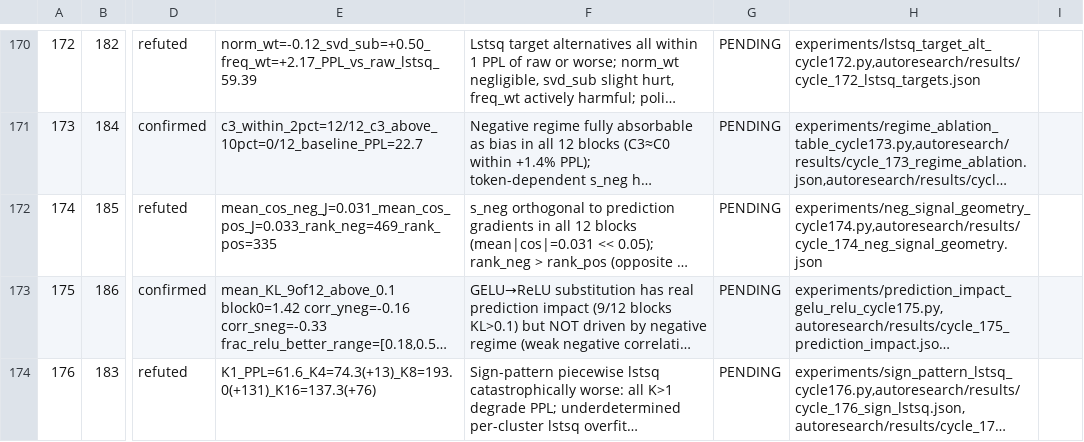
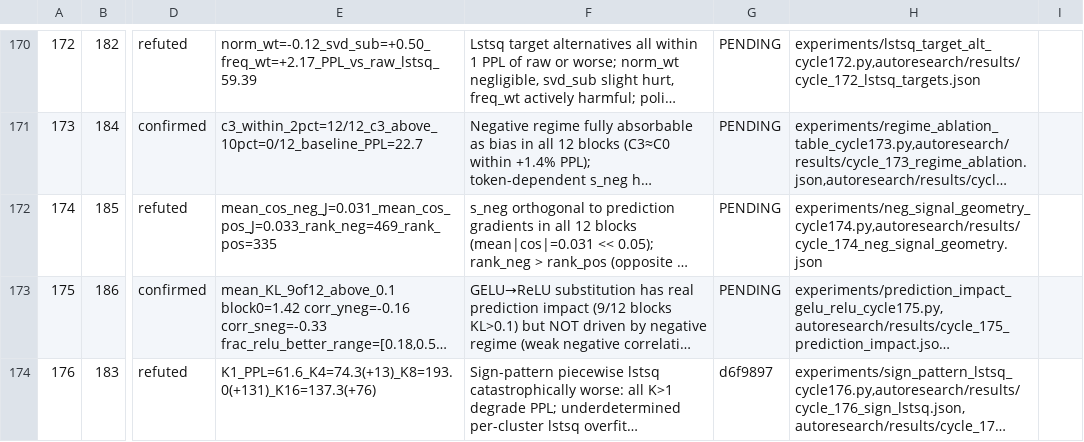
Before and after one commit to mihaibujanca/quant_aware_training, a TSV file: autoresearch/logs/experiments.tsv, drawn as a sheet; only a part is shown, gaps mark what is left out; long unchanged cells end in …; the diff names each change by its address in the sheet, - before the commit and + after, or states it on an @@ line.

```diff
--- a/autoresearch/logs/experiments.tsv
+++ b/autoresearch/logs/experiments.tsv
-G174: PENDING
+G174: d6f9897
```
Also changed, not shown: 1 other file.
